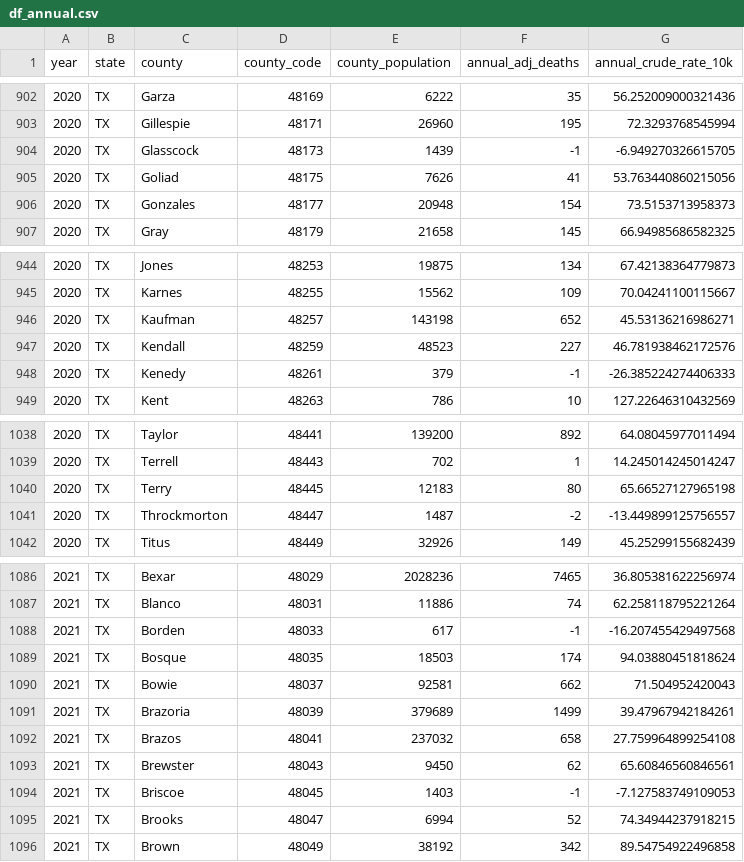
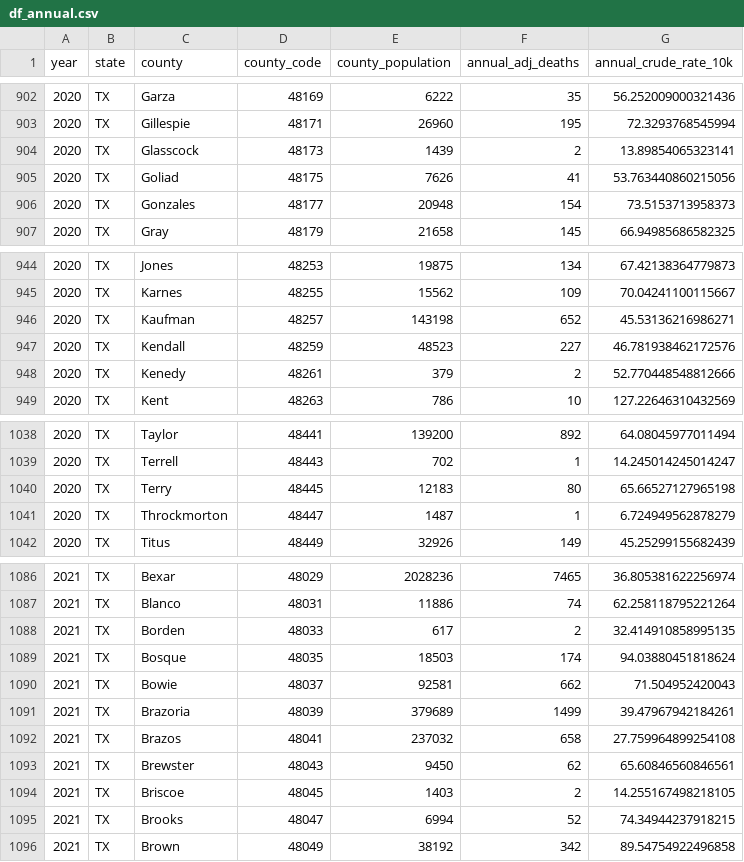
Before and after one commit to tastyCanOfMalk/NB, a CSV file: export2/df_annual.csv, drawn as a sheet; only a part is shown, gaps mark what is left out; the diff covers the shown part only.

Commit message:
modify exported data, removes negative and outliers

```diff
--- a/export2/df_annual.csv
+++ b/export2/df_annual.csv
@@ -903,3 +903,3 @@ year,state,county,county_code,county_population,annual_adj_deaths,annual_crude_r
 2020,TX,Gillespie,48171,26960,195,72.3293768545994
-2020,TX,Glasscock,48173,1439,-1,-6.949270326615705
+2020,TX,Glasscock,48173,1439,2,13.89854065323141
 2020,TX,Goliad,48175,7626,41,53.763440860215056
@@ -947,3 +947,3 @@ year,state,county,county_code,county_population,annual_adj_deaths,annual_crude_r
 2020,TX,Kendall,48259,48523,227,46.781938462172576
-2020,TX,Kenedy,48261,379,-1,-26.385224274406333
+2020,TX,Kenedy,48261,379,2,52.770448548812666
 2020,TX,Kent,48263,786,10,127.22646310432569
@@ -1040,3 +1040,3 @@ year,state,county,county_code,county_population,annual_adj_deaths,annual_crude_r
 2020,TX,Terry,48445,12183,80,65.66527127965198
-2020,TX,Throckmorton,48447,1487,-2,-13.449899125756557
+2020,TX,Throckmorton,48447,1487,1,6.724949562878279
 2020,TX,Titus,48449,32926,149,45.25299155682439
@@ -1087,3 +1087,3 @@ year,state,county,county_code,county_population,annual_adj_deaths,annual_crude_r
 2021,TX,Blanco,48031,11886,74,62.258118795221264
-2021,TX,Borden,48033,617,-1,-16.207455429497568
+2021,TX,Borden,48033,617,2,32.414910858995135
 2021,TX,Bosque,48035,18503,174,94.03880451818624
@@ -1093,3 +1093,3 @@ year,state,county,county_code,county_population,annual_adj_deaths,annual_crude_r
 2021,TX,Brewster,48043,9450,62,65.60846560846561
-2021,TX,Briscoe,48045,1403,-1,-7.127583749109053
+2021,TX,Briscoe,48045,1403,2,14.255167498218105
 2021,TX,Brooks,48047,6994,52,74.34944237918215
```
Also changed, not shown: 2 edited cells elsewhere in this file, 8 other files.
